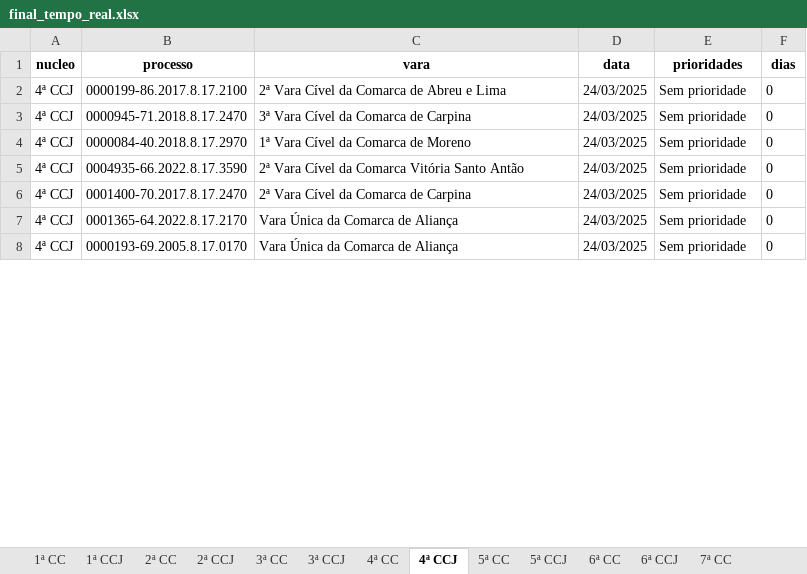
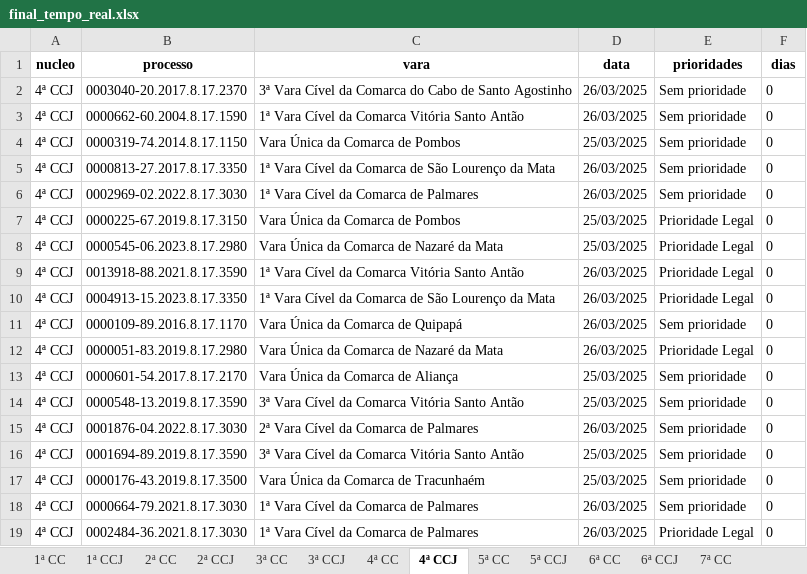
Before and after one commit to Fasri/analise_de, an Excel workbook: final_tempo_real.xlsx, sheet 4ª CCJ, drawn as a sheet; only a part is shown; values as stored, in another font and other column widths than the file's, no borders; addresses are those after the commit; the diff covers the shown part only; the diff names each change by its address in the sheet, - before the commit and + after, or states it on an @@ line.

```diff
--- a/final_tempo_real.xlsx (sheet 4ª CCJ)
+++ b/final_tempo_real.xlsx (sheet 4ª CCJ)
+row 2: 4ª CCJ | 0003040-20.2017.8.17.2370 | 3ª Vara Cível da Comarca do Cabo de Santo Agostinho | 26/03/2025 | Sem prioridade | 0
-B3 (processo): 0000199-86.2017.8.17.2100
+B3 (processo): 0000662-60.2004.8.17.1590
-C3 (vara): 2ª Vara Cível da Comarca de Abreu e Lima
+C3 (vara): 1ª Vara Cível da Comarca Vitória Santo Antão
-D3 (data): 24/03/2025
+D3 (data): 26/03/2025
-B4 (processo): 0000945-71.2018.8.17.2470
+B4 (processo): 0000319-74.2014.8.17.1150
-C4 (vara): 3ª Vara Cível da Comarca de Carpina
+C4 (vara): Vara Única da Comarca de Pombos
-D4 (data): 24/03/2025
+D4 (data): 25/03/2025
-B5 (processo): 0000084-40.2018.8.17.2970
+B5 (processo): 0000813-27.2017.8.17.3350
-C5 (vara): 1ª Vara Cível da Comarca de Moreno
+C5 (vara): 1ª Vara Cível da Comarca de São Lourenço da Mata
-D5:D6 (data): 24/03/2025
+D5:D6 (data): 26/03/2025
-B6 (processo): 0004935-66.2022.8.17.3590
+B6 (processo): 0002969-02.2022.8.17.3030
-C6 (vara): 2ª Vara Cível da Comarca Vitória Santo Antão
+C6 (vara): 1ª Vara Cível da Comarca de Palmares
+row 7: 4ª CCJ | 0000225-67.2019.8.17.3150 | Vara Única da Comarca de Pombos | 25/03/2025 | Prioridade Legal | 0
+row 8: 4ª CCJ | 0000545-06.2023.8.17.2980 | Vara Única da Comarca de Nazaré da Mata | 25/03/2025 | Prioridade Legal | 0
+row 9: 4ª CCJ | 0013918-88.2021.8.17.3590 | 1ª Vara Cível da Comarca Vitória Santo Antão | 26/03/2025 | Prioridade Legal | 0
+row 10: 4ª CCJ | 0004913-15.2023.8.17.3350 | 1ª Vara Cível da Comarca de São Lourenço da Mata | 26/03/2025 | Prioridade Legal | 0
-B11 (processo): 0001400-70.2017.8.17.2470
+B11 (processo): 0000109-89.2016.8.17.1170
-C11 (vara): 2ª Vara Cível da Comarca de Carpina
+C11 (vara): Vara Única da Comarca de Quipapá
-D11 (data): 24/03/2025
+D11 (data): 26/03/2025
+row 12: 4ª CCJ | 0000051-83.2019.8.17.2980 | Vara Única da Comarca de Nazaré da Mata | 26/03/2025 | Prioridade Legal | 0
-B13 (processo): 0001365-64.2022.8.17.2170
+B13 (processo): 0000601-54.2017.8.17.2170
-D13 (data): 24/03/2025
+D13 (data): 25/03/2025
+row 14: 4ª CCJ | 0000548-13.2019.8.17.3590 | 3ª Vara Cível da Comarca Vitória Santo Antão | 25/03/2025 | Sem prioridade | 0
+row 15: 4ª CCJ | 0001876-04.2022.8.17.3030 | 2ª Vara Cível da Comarca de Palmares | 26/03/2025 | Sem prioridade | 0
+row 16: 4ª CCJ | 0001694-89.2019.8.17.3590 | 3ª Vara Cível da Comarca Vitória Santo Antão | 25/03/2025 | Sem prioridade | 0
-B17 (processo): 0000193-69.2005.8.17.0170
+B17 (processo): 0000176-43.2019.8.17.3500
-C17 (vara): Vara Única da Comarca de Aliança
+C17 (vara): Vara Única da Comarca de Tracunhaém
-D17 (data): 24/03/2025
+D17 (data): 25/03/2025
+row 18: 4ª CCJ | 0000664-79.2021.8.17.3030 | 1ª Vara Cível da Comarca de Palmares | 26/03/2025 | Sem prioridade | 0
+row 19: 4ª CCJ | 0002484-36.2021.8.17.3030 | 1ª Vara Cível da Comarca de Palmares | 26/03/2025 | Prioridade Legal | 0
```
Also changed, not shown: other rows of this sheet, sheet 1ª CC, sheet CONSOLIDADO, sheet 6ª CC, sheet 2ª CC, sheet 6ª CCJ, sheet 7ª CC, 8 more sheets.
